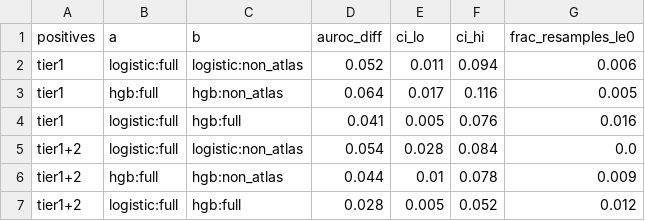
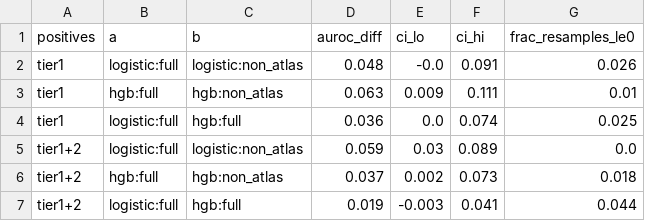
Before and after one commit to taowis/pnprank, a TSV file: results/tables/stage4/paired_auroc_differences.tsv, drawn as a sheet.

```diff
--- a/results/tables/stage4/paired_auroc_differences.tsv
+++ b/results/tables/stage4/paired_auroc_differences.tsv
@@ -1,7 +1,7 @@
 positives	a	b	auroc_diff	ci_lo	ci_hi	frac_resamples_le0
-tier1	logistic:full	logistic:non_atlas	0.052	0.011	0.094	0.006
-tier1	hgb:full	hgb:non_atlas	0.064	0.017	0.116	0.005
-tier1	logistic:full	hgb:full	0.041	0.005	0.076	0.016
-tier1+2	logistic:full	logistic:non_atlas	0.054	0.028	0.084	0.0
-tier1+2	hgb:full	hgb:non_atlas	0.044	0.01	0.078	0.009
-tier1+2	logistic:full	hgb:full	0.028	0.005	0.052	0.012
+tier1	logistic:full	logistic:non_atlas	0.048	-0.0	0.091	0.026
+tier1	hgb:full	hgb:non_atlas	0.063	0.009	0.111	0.01
+tier1	logistic:full	hgb:full	0.036	0.0	0.074	0.025
+tier1+2	logistic:full	logistic:non_atlas	0.059	0.03	0.089	0.0
+tier1+2	hgb:full	hgb:non_atlas	0.037	0.002	0.073	0.018
+tier1+2	logistic:full	hgb:full	0.019	-0.003	0.041	0.044
```
Also changed, not shown: results/tables/stage4/cv_performance.tsv, results/tables/stage4/logistic_full_coefficients.tsv, 11 other files.
